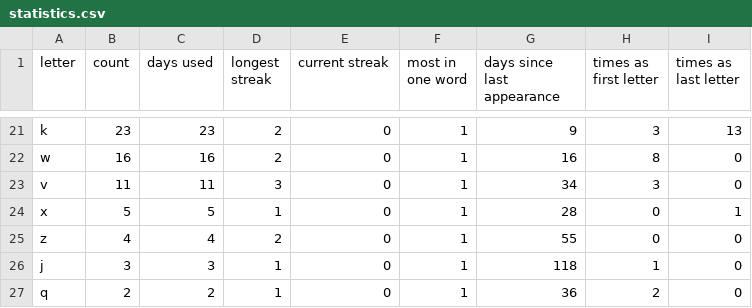
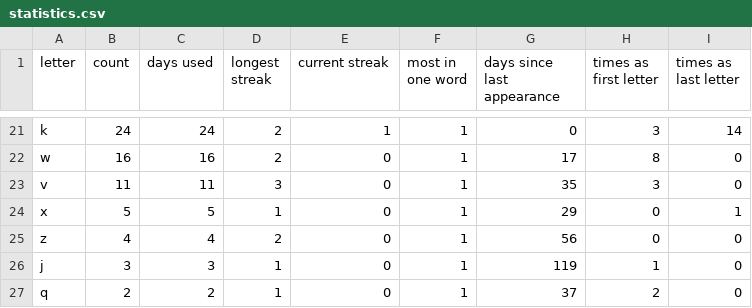
Before and after one commit to eagerterrier/previous-wordle-words, a CSV file: statistics.csv, drawn as a sheet; only a part is shown, gaps mark what is left out; the diff covers the shown part only; the diff names each change by its address in the sheet, - before the commit and + after, or states it on an @@ line.

```diff
--- a/statistics.csv
+++ b/statistics.csv
-B21 (count): 23
+B21 (count): 24
-C21 (days used): 23
+C21 (days used): 24
-E21 (current streak): 0
+E21 (current streak): 1
-G21 (days since last appearance): 9
+G21 (days since last appearance): 0
-I21 (times as last letter): 13
+I21 (times as last letter): 14
-G22 (days since last appearance): 16
+G22 (days since last appearance): 17
-G23 (days since last appearance): 34
+G23 (days since last appearance): 35
-G24 (days since last appearance): 28
+G24 (days since last appearance): 29
-G25 (days since last appearance): 55
+G25 (days since last appearance): 56
-G26 (days since last appearance): 118
+G26 (days since last appearance): 119
-G27 (days since last appearance): 36
+G27 (days since last appearance): 37
```
Also changed, not shown: 1 added row, 1 removed row and 30 edited cells elsewhere in this file, racingchart.csv, 2 other files.
